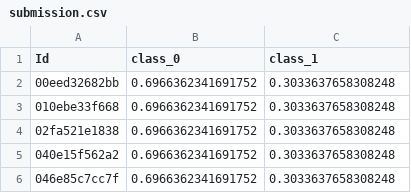
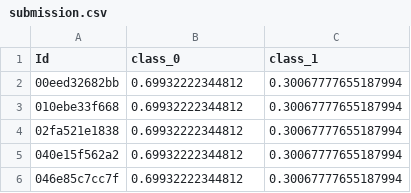
Before and after one commit to beatwad/ICR, a CSV file: submission.csv, drawn as a sheet.

```diff
--- a/submission.csv
+++ b/submission.csv
@@ -1,6 +1,6 @@
 Id,class_0,class_1
-00eed32682bb,0.6966362341691752,0.3033637658308248
-010ebe33f668,0.6966362341691752,0.3033637658308248
-02fa521e1838,0.6966362341691752,0.3033637658308248
-040e15f562a2,0.6966362341691752,0.3033637658308248
-046e85c7cc7f,0.6966362341691752,0.3033637658308248
+00eed32682bb,0.69932222344812,0.30067777655187994
+010ebe33f668,0.69932222344812,0.30067777655187994
+02fa521e1838,0.69932222344812,0.30067777655187994
+040e15f562a2,0.69932222344812,0.30067777655187994
+046e85c7cc7f,0.69932222344812,0.30067777655187994
```
Also changed, not shown: 1 other file.
